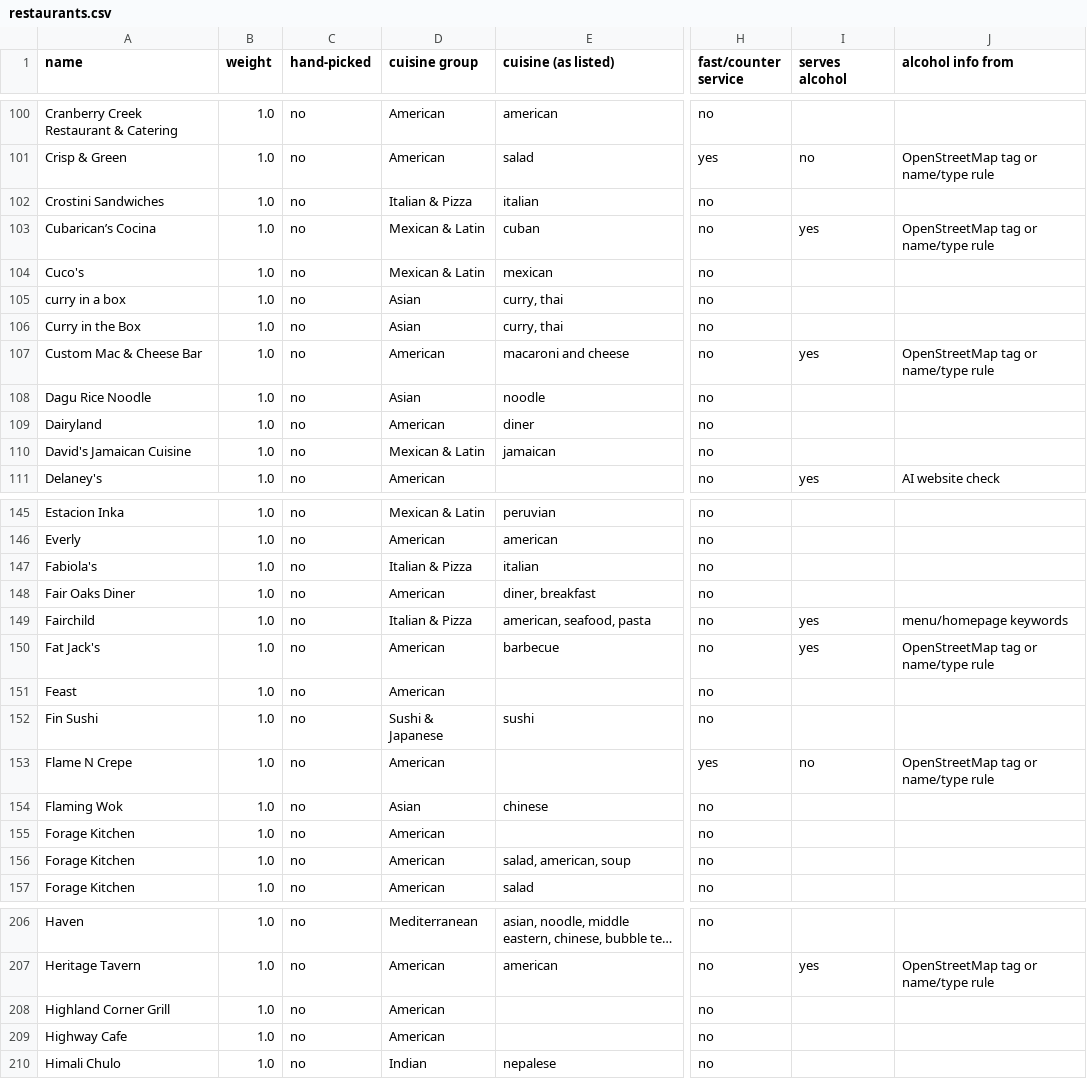
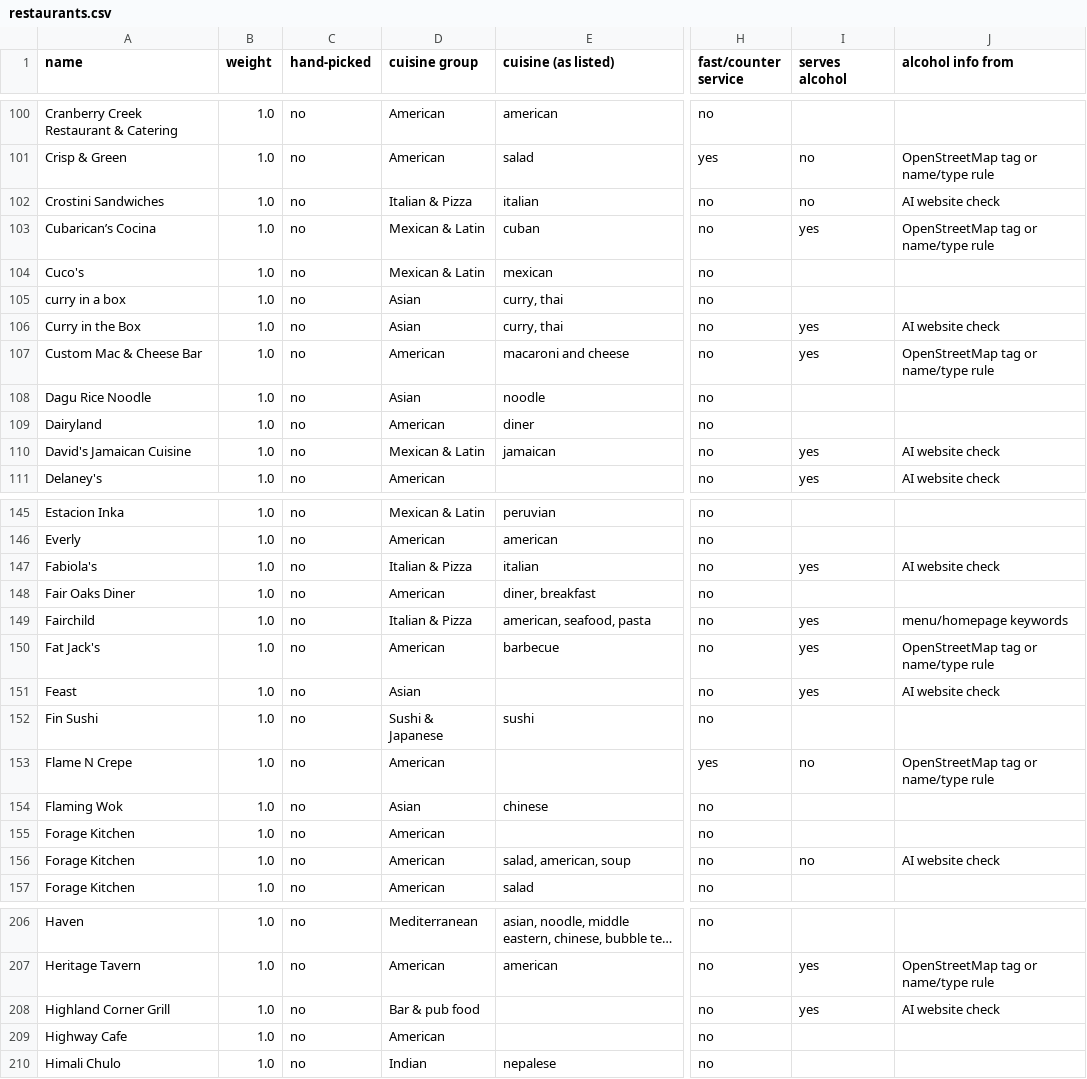
Before and after one commit to dwoods4032/MadisonPulse, a CSV file: data/sheets/restaurants.csv, drawn as a sheet; only a part is shown, gaps mark what is left out; long unchanged cells end in …; the diff covers the shown part only; the diff names each change by its address in the sheet, - before the commit and + after, or states it on an @@ line.

```diff
--- a/data/sheets/restaurants.csv
+++ b/data/sheets/restaurants.csv
-I102 (serves alcohol): (empty)
+I102 (serves alcohol): no
-J102 (alcohol info from): (empty)
+J102 (alcohol info from): AI website check
-I106 (serves alcohol): (empty)
+I106 (serves alcohol): yes
-J106 (alcohol info from): (empty)
+J106 (alcohol info from): AI website check
-I110 (serves alcohol): (empty)
+I110 (serves alcohol): yes
-J110 (alcohol info from): (empty)
+J110 (alcohol info from): AI website check
-I147 (serves alcohol): (empty)
+I147 (serves alcohol): yes
-J147 (alcohol info from): (empty)
+J147 (alcohol info from): AI website check
-D151 (cuisine group): American
+D151 (cuisine group): Asian
-I151 (serves alcohol): (empty)
+I151 (serves alcohol): yes
-J151 (alcohol info from): (empty)
+J151 (alcohol info from): AI website check
-I156 (serves alcohol): (empty)
+I156 (serves alcohol): no
-J156 (alcohol info from): (empty)
+J156 (alcohol info from): AI website check
-D208 (cuisine group): American
+D208 (cuisine group): Bar & pub food
-I208 (serves alcohol): (empty)
+I208 (serves alcohol): yes
-J208 (alcohol info from): (empty)
+J208 (alcohol info from): AI website check
```
Also changed, not shown: 49 edited cells elsewhere in this file, 6 other files.
